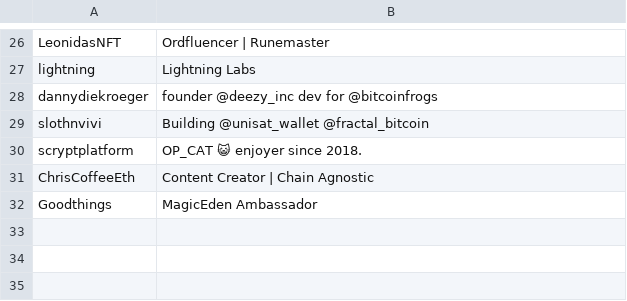
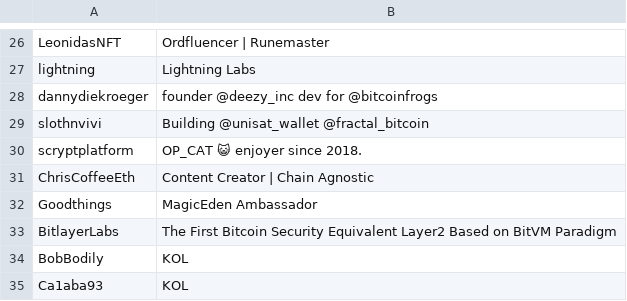
Before and after one commit to wangkobe88/fantasy_machine, a CSV file: data/kols.csv, drawn as a sheet; only a part is shown, gaps mark what is left out; the diff names each change by its address in the sheet, - before the commit and + after, or states it on an @@ line.

Commit message:
add count of entries

```diff
--- a/data/kols.csv
+++ b/data/kols.csv
+row 33: BitlayerLabs | The First Bitcoin Security Equivalent Layer2 Based on BitVM Paradigm
+row 34: BobBodily | KOL
+row 35: Ca1aba93 | KOL
```
Also changed, not shown: 1 other file.
